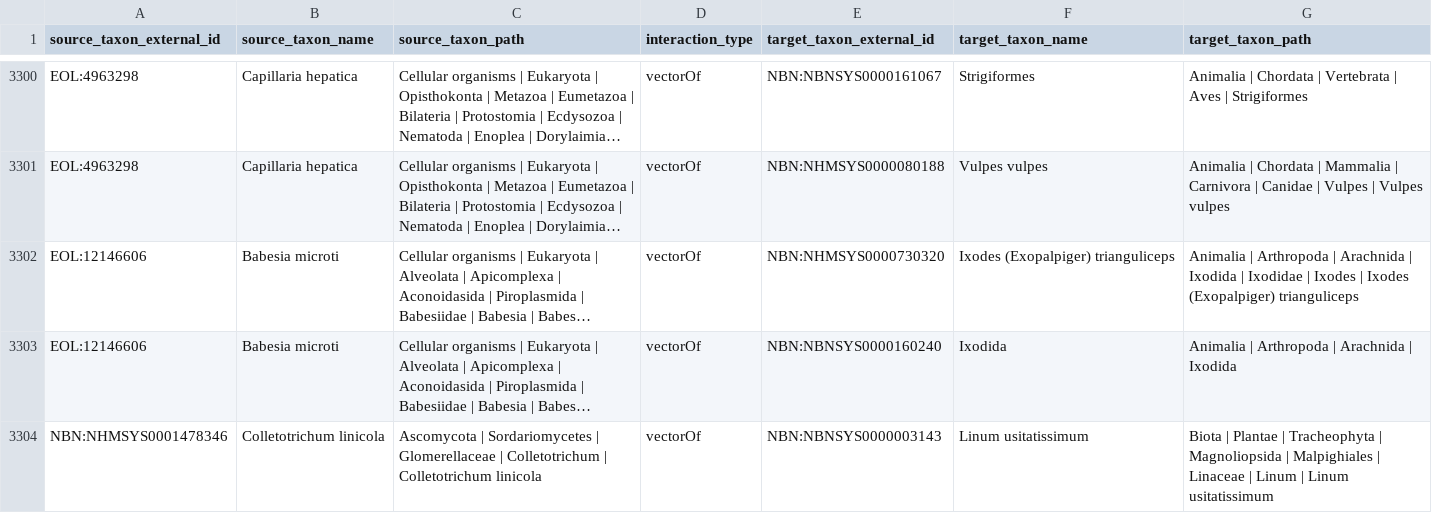
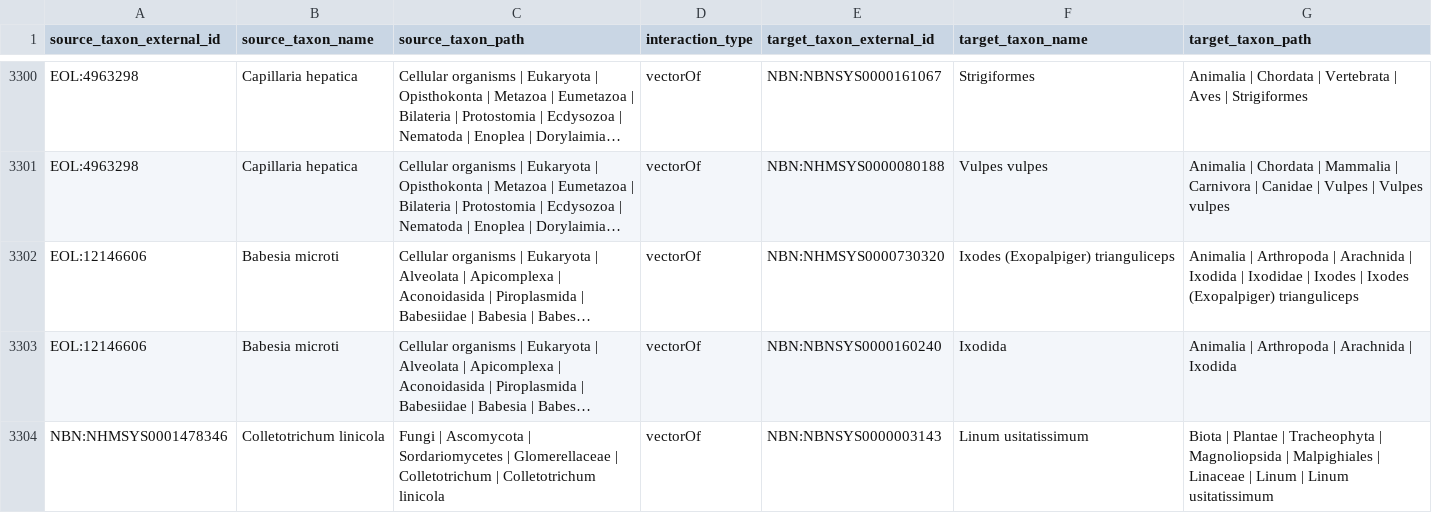
Before and after one commit to terschure/reimagined-lamp, a CSV file: BioticInteractions/Data/AllInteractions.csv, drawn as a sheet; only a part is shown, gaps mark what is left out; long unchanged cells end in …; the diff covers the shown part only; the diff names each change by its address in the sheet, - before the commit and + after, or states it on an @@ line.

```diff
--- a/BioticInteractions/Data/AllInteractions.csv
+++ b/BioticInteractions/Data/AllInteractions.csv
-C3304 (source_taxon_path): Ascomycota |…
+C3304 (source_taxon_path): Fungi | Ascomycota |…
```
Also changed, not shown: 25 edited cells elsewhere in this file, 8 other files.
